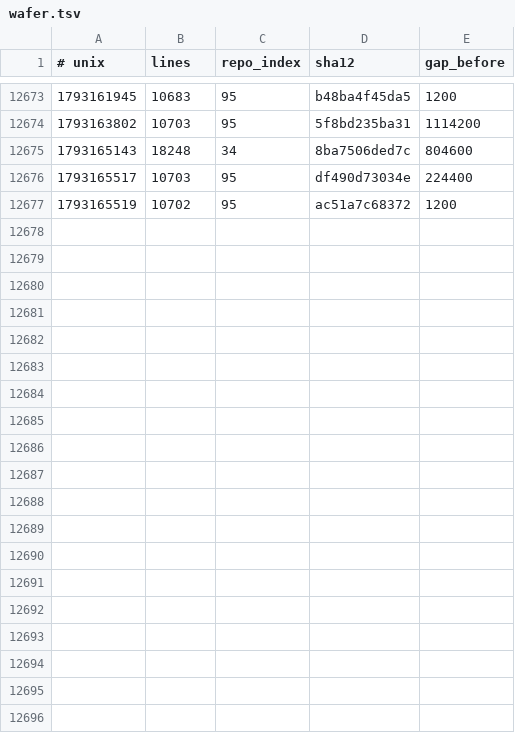
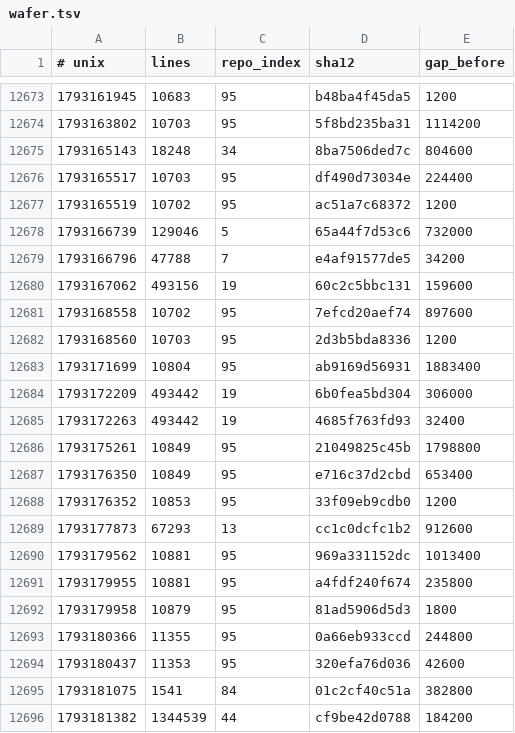
Before and after one commit to Ventusltd/kuiper-belt, a TSV file: cosmos/wafer.tsv, drawn as a sheet; only a part is shown, gaps mark what is left out; the diff covers the shown part only.

```diff
--- a/cosmos/wafer.tsv
+++ b/cosmos/wafer.tsv
@@ -12677 +12677,20 @@
 1793165519	10702	95	ac51a7c68372	1200
+1793166739	129046	5	65a44f7d53c6	732000
+1793166796	47788	7	e4af91577de5	34200
+1793167062	493156	19	60c2c5bbc131	159600
+1793168558	10702	95	7efcd20aef74	897600
+1793168560	10703	95	2d3b5bda8336	1200
+1793171699	10804	95	ab9169d56931	1883400
+1793172209	493442	19	6b0fea5bd304	306000
+1793172263	493442	19	4685f763fd93	32400
+1793175261	10849	95	21049825c45b	1798800
+1793176350	10849	95	e716c37d2cbd	653400
+1793176352	10853	95	33f09eb9cdb0	1200
+1793177873	67293	13	cc1c0dcfc1b2	912600
+1793179562	10881	95	969a331152dc	1013400
+1793179955	10881	95	a4fdf240f674	235800
+1793179958	10879	95	81ad5906d5d3	1800
+1793180366	11355	95	0a66eb933ccd	244800
+1793180437	11353	95	320efa76d036	42600
+1793181075	1541	84	01c2cf40c51a	382800
+1793181382	1344539	44	cf9be42d0788	184200
```
Also changed, not shown: 16 added rows elsewhere in this file, cosmos/pulse.tsv, cosmos/repos.tsv, 2 other files.
